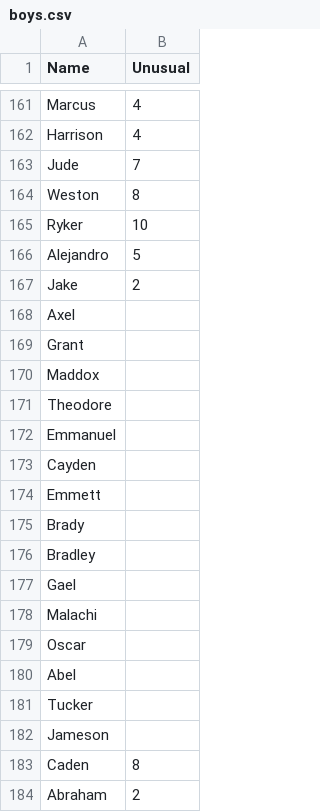
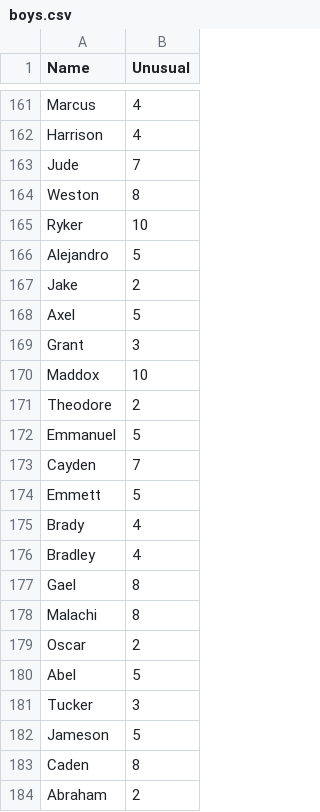
Before and after one commit to annabelleg/APCSProject, a CSV file: boys.csv, drawn as a sheet; only a part is shown, gaps mark what is left out.

Commit message:
Update boys.csv

```diff
--- a/boys.csv
+++ b/boys.csv
@@ -167,17 +167,17 @@ Alejandro, 5
 Jake, 2
-Axel
-Grant
-Maddox
-Theodore
-Emmanuel
-Cayden
-Emmett
-Brady
-Bradley
-Gael
-Malachi
-Oscar
-Abel
-Tucker
-Jameson
+Axel, 5
+Grant, 3
+Maddox, 10
+Theodore, 2
+Emmanuel, 5
+Cayden, 7
+Emmett, 5
+Brady, 4
+Bradley, 4
+Gael, 8
+Malachi, 8
+Oscar, 2
+Abel, 5
+Tucker, 3
+Jameson, 5
 Caden, 8
```
